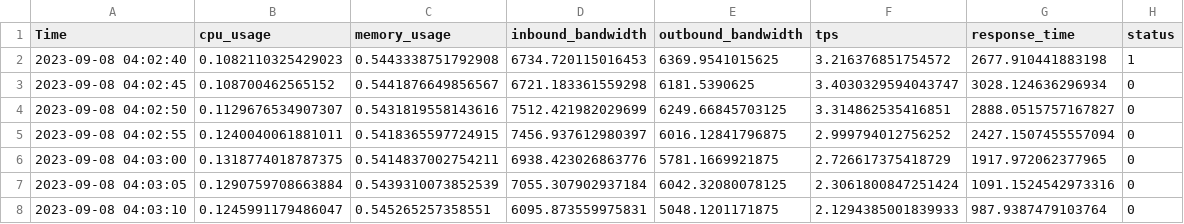
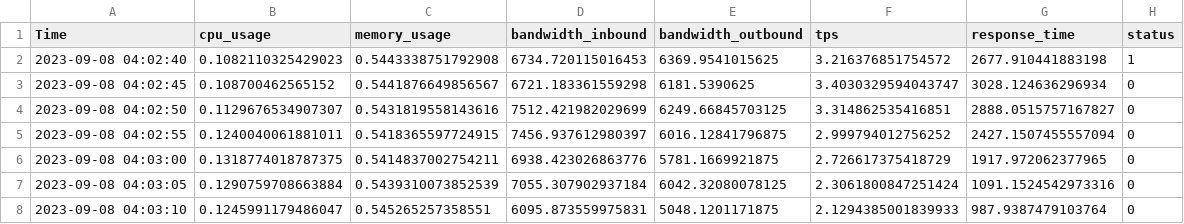
Before and after one commit to meng-rcis/rcie-system-metrics-prediction, a CSV file: models/label/source/dataset.csv, drawn as a sheet; only a part is shown.

Commit message:
update joined file, classification

```diff
--- a/models/label/source/dataset.csv
+++ b/models/label/source/dataset.csv
@@ -1,2 +1,2 @@
-Time,cpu_usage,memory_usage,inbound_bandwidth,outbound_bandwidth,tps,response_time,status
+Time,cpu_usage,memory_usage,bandwidth_inbound,bandwidth_outbound,tps,response_time,status
 2023-09-08 04:02:40,0.1082110325429023,0.5443338751792908,6734.720115016453,6369.9541015625,3.216376851754572,2677.910441883198,1
```
